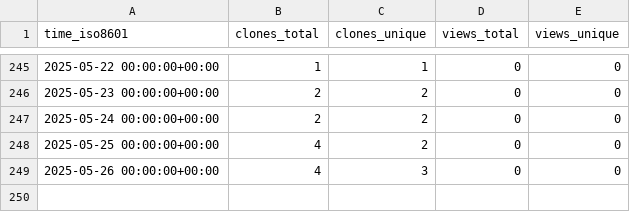
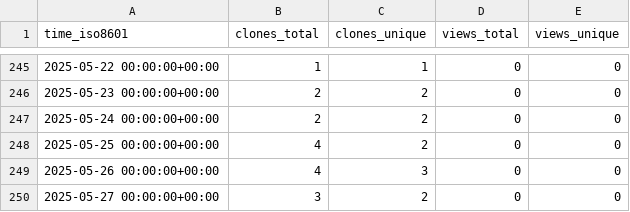
Before and after one commit to Institute-Eng-and-Comp-Mechanics-UStgt/ApHIN, a CSV file: Institute-Eng-and-Comp-Mechanics-UStgt/ApHIN/ghrs-data/views_clones_aggregate.csv, drawn as a sheet; only a part is shown, gaps mark what is left out.

```diff
--- a/Institute-Eng-and-Comp-Mechanics-UStgt/ApHIN/ghrs-data/views_clones_aggregate.csv
+++ b/Institute-Eng-and-Comp-Mechanics-UStgt/ApHIN/ghrs-data/views_clones_aggregate.csv
@@ -249 +249,2 @@ time_iso8601,clones_total,clones_unique,views_total,views_unique
 2025-05-26 00:00:00+00:00,4,3,0,0
+2025-05-27 00:00:00+00:00,3,2,0,0
```
Also changed, not shown: 1 other file.
